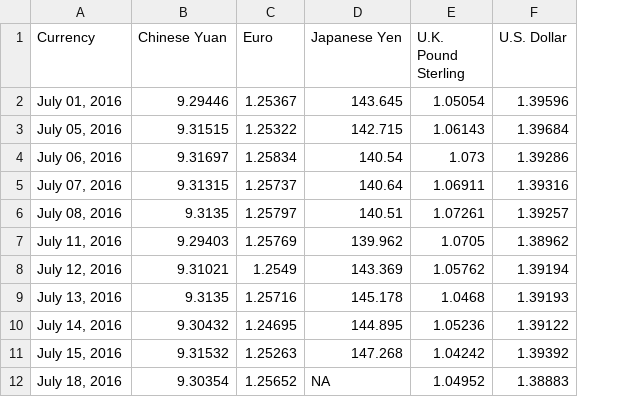
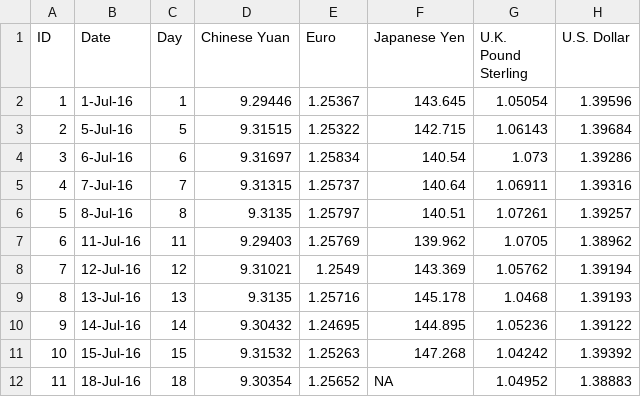
Before and after one commit to tanmayghosh866/WEB_APP_APPL_MATR, a CSV file: currencies.csv, drawn as a sheet; only a part is shown; removed rows and columns are numbered as before the commit, all else as after; the diff names each change by its address in the sheet, - before the commit and + after, or states it on an @@ line.

```diff
--- a/currencies.csv
+++ b/currencies.csv
-column A (Currency), rows 2-12: July 01, 2016 | July 05, 2016 | July 06, 2016 | July 07, 2016 | July 08, 2016 | July 11, 2016 | July 12, 2016 | July 13, 2016 | July 14, 2016 | July 15, 2016 | July 18, 2016
+column A (ID), rows 2-12: 1 | 2 | 3 | 4 | 5 | 6 | 7 | 8 | 9 | 10 | 11
+column B (Date), rows 2-12: 1-Jul-16 | 5-Jul-16 | 6-Jul-16 | 7-Jul-16 | 8-Jul-16 | 11-Jul-16 | 12-Jul-16 | 13-Jul-16 | 14-Jul-16 | 15-Jul-16 | 18-Jul-16
+column C (Day), rows 2-12: 1 | 5 | 6 | 7 | 8 | 11 | 12 | 13 | 14 | 15 | 18
```
Also changed, not shown: 5 other files.
